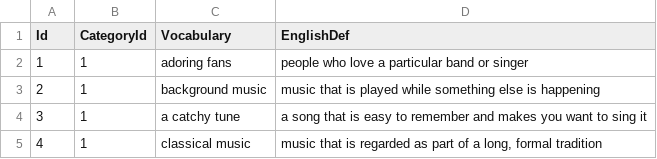
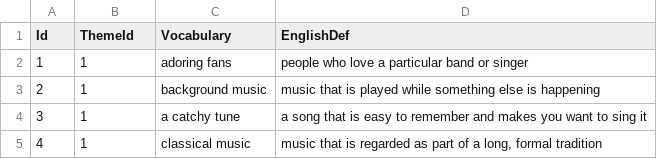
Before and after one commit to zohaltech/IELTSVocabulary, a CSV file: app/src/main/assets/data/vocabs.csv, drawn as a sheet; only a part is shown.

```diff
--- a/app/src/main/assets/data/vocabs.csv
+++ b/app/src/main/assets/data/vocabs.csv
@@ -1,2 +1,2 @@
-Id;CategoryId;Vocabulary;EnglishDef
+Id;ThemeId;Vocabulary;EnglishDef
 1;1;adoring fans;people who love a particular band or singer
```
Also changed, not shown: app/src/main/assets/data/sentences.csv, app/src/main/assets/data/vacab_sentence.csv, 9 other files.
